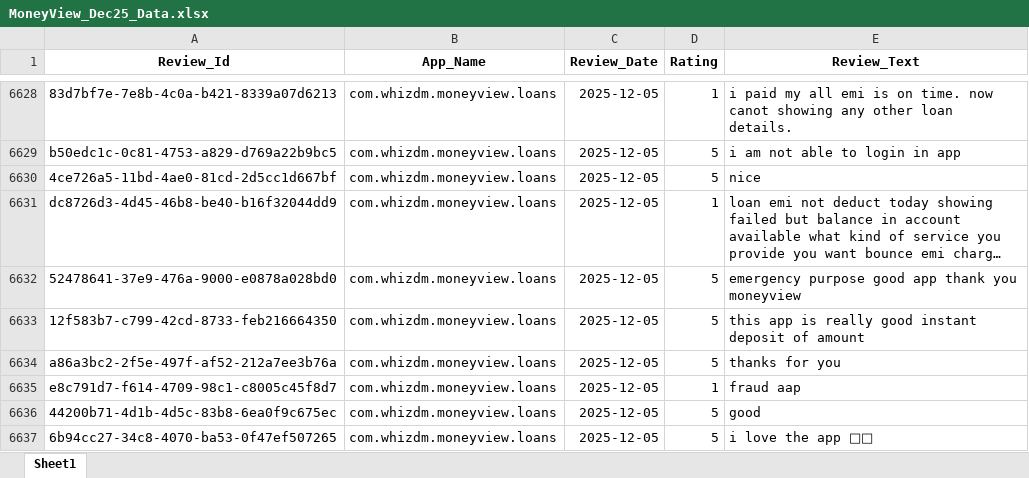
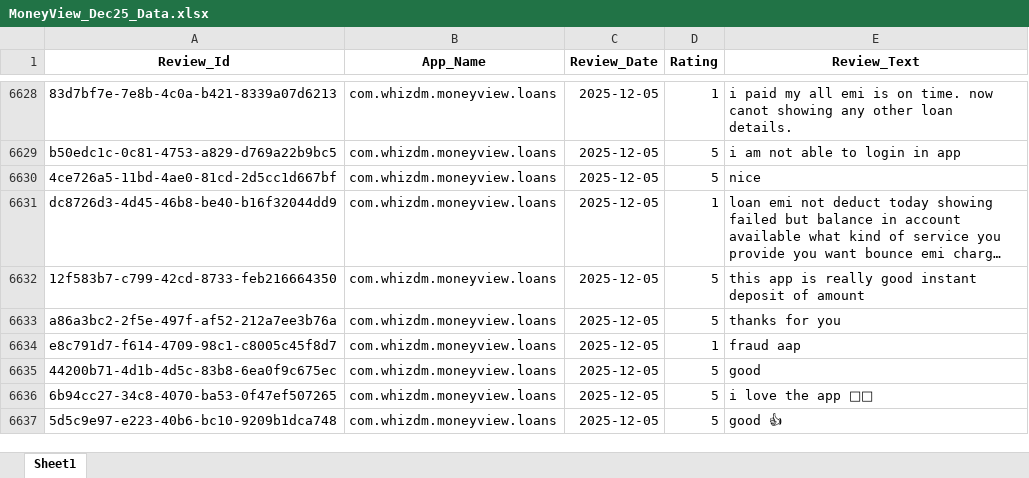
Before and after one commit to vidyasagarmane8/Github-vs-Pycharm, an Excel workbook: MoneyView_Dec25_Data.xlsx, sheet Sheet1, drawn as a sheet; only a part is shown, gaps mark what is left out; the shorter side is filled out with more unchanged rows; long unchanged cells end in …; values as stored, in another font and other column widths than the file's, no borders; the diff names each change by its address in the sheet, - before the commit and + after, or states it on an @@ line.

```diff
--- a/MoneyView_Dec25_Data.xlsx (sheet Sheet1)
+++ b/MoneyView_Dec25_Data.xlsx (sheet Sheet1)
-row 6632: 52478641-37e9-476a-9000-e0878a028bd0 | com.whizdm.moneyview.loans | 2025-12-05 | 5 | emergency purpose good app thank you moneyview
```
